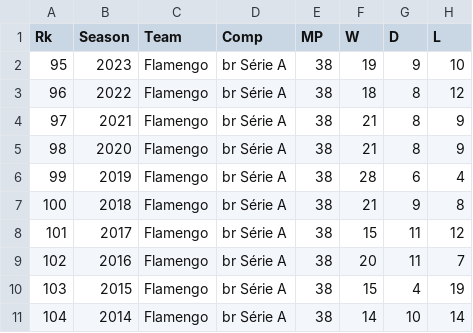
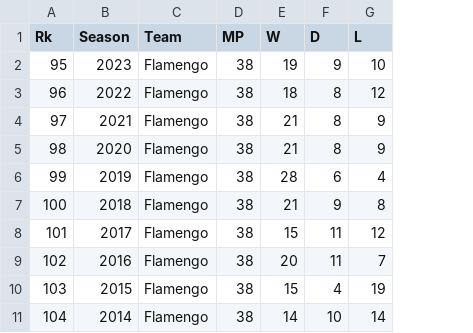
Before and after one commit to MMembreno/MISTI-Brasil-Soccer-Analytics-GTL, a CSV file: Dados/3a_dados_Flamengo.csv, drawn as a sheet; only a part is shown; the diff names each change by its address in the sheet, - before the commit and + after, or states it on an @@ line.

```diff
--- a/Dados/3a_dados_Flamengo.csv
+++ b/Dados/3a_dados_Flamengo.csv
-column D (Comp), rows 2-11: all br Série A
```
Also changed, not shown: Dados/3c_dados_Brasiliero.csv.
